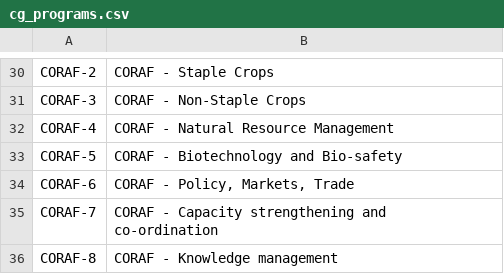
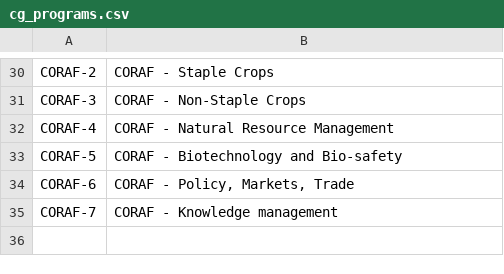
Before and after one commit to harvestchoice/hc-crp, a CSV file: vocabularies/cg_programs.csv, drawn as a sheet; only a part is shown, gaps mark what is left out.

Commit message:
Update cg_programs.csv

```diff
--- a/vocabularies/cg_programs.csv
+++ b/vocabularies/cg_programs.csv
@@ -34,3 +34,2 @@ CORAF-5,CORAF - Biotechnology and Bio-safety
 CORAF-6,"CORAF - Policy, Markets, Trade"
-CORAF-7,CORAF - Capacity strengthening and co-ordination
-CORAF-8,CORAF - Knowledge management
+CORAF-7,CORAF - Knowledge management
```
